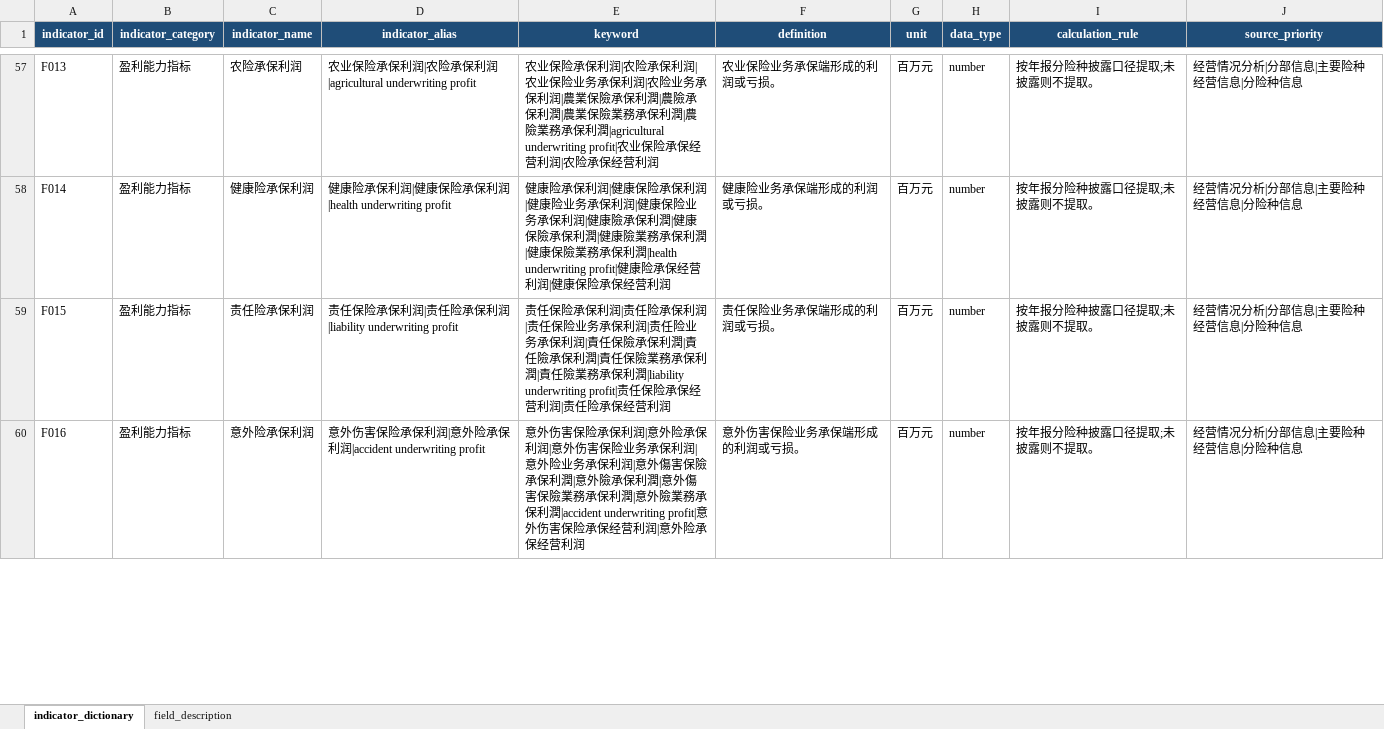
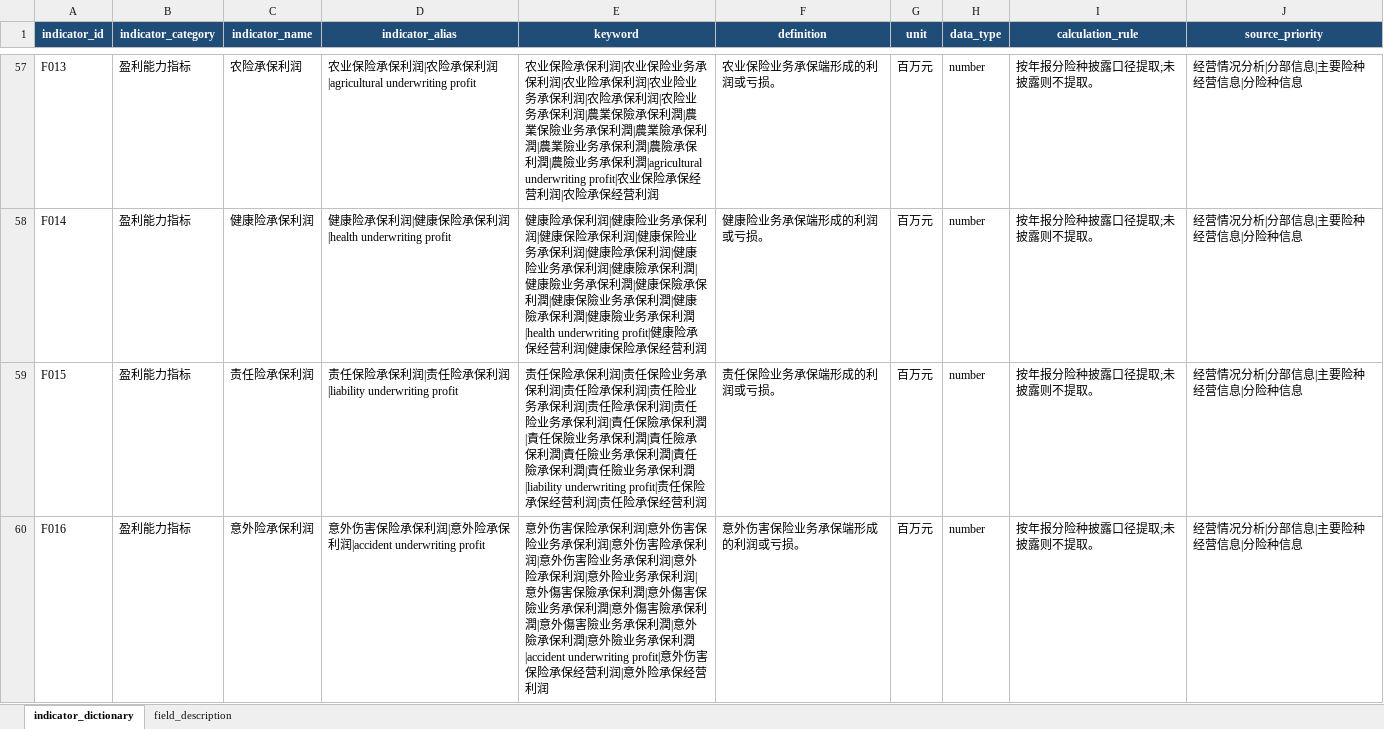
Before and after one commit to Rylah-M/insurance-annual-report-analysis, an Excel workbook: agents/zd-agent0811/indicator/indicator_dictionary.xlsx, sheet indicator_dictionary, drawn as a sheet; only a part is shown, gaps mark what is left out; values as stored, in another font and other column widths than the file's, no borders; table styles not drawn; the diff covers the shown part only; the diff names each change by its address in the sheet, - before the commit and + after, or states it on an @@ line.

```diff
--- a/agents/zd-agent0811/indicator/indicator_dictionary.xlsx (sheet indicator_dictionary)
+++ b/agents/zd-agent0811/indicator/indicator_dictionary.xlsx (sheet indicator_dictionary)
-E57 (keyword): …利润|农险承保利润|农业保险业务承保利润|农险业务承保利润|農業保險承保利潤|農險承保利潤|農業保險業務承保利潤|農險業務承保利潤…
+E57 (keyword): …利润|农业保险业务承保利润|农业险承保利润|农业险业务承保利润|农险承保利润|农险业务承保利润|農業保險承保利潤|農業保險业务承保利潤|農業險承保利潤|農業險业务承保利潤|農險承保利潤|農險业务承保利潤…
-E58 (keyword): …润|健康保险承保利润|健康险业务承保利润|健康保险业务承保利润|健康險承保利潤|健康保險承保利潤|健康險業務承保利潤|健康保險業務承保利潤…
+E58 (keyword): …润|健康险业务承保利润|健康保险承保利润|健康保险业务承保利润|健康险承保利润|健康险业务承保利润|健康險承保利潤|健康險业务承保利潤|健康保險承保利潤|健康保險业务承保利潤|健康險承保利潤|健康險业务承保利潤…
-E59 (keyword): …润|责任险承保利润|责任保险业务承保利润|责任险业务承保利润|責任保險承保利潤|責任險承保利潤|責任保險業務承保利潤|責任險業務承保利潤…
+E59 (keyword): …润|责任保险业务承保利润|责任险承保利润|责任险业务承保利润|责任险承保利润|责任险业务承保利润|責任保險承保利潤|責任保險业务承保利潤|責任險承保利潤|責任險业务承保利潤|責任險承保利潤|責任險业务承保利潤…
-E60 (keyword): …润|意外险承保利润|意外伤害保险业务承保利润|意外险业务承保利润|意外傷害保險承保利潤|意外險承保利潤|意外傷害保險業務承保利潤|意外險業務承保利潤…
+E60 (keyword): …润|意外伤害保险业务承保利润|意外伤害险承保利润|意外伤害险业务承保利润|意外险承保利润|意外险业务承保利润|意外傷害保險承保利潤|意外傷害保險业务承保利潤|意外傷害險承保利潤|意外傷害險业务承保利潤|意外險承保利潤|意外險业务承保利潤…
```
Also changed, not shown: 42 edited cells elsewhere in this sheet, 2 other files.
